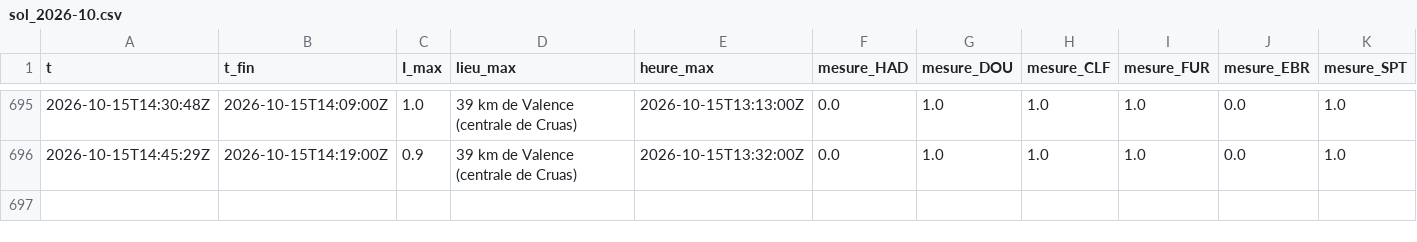
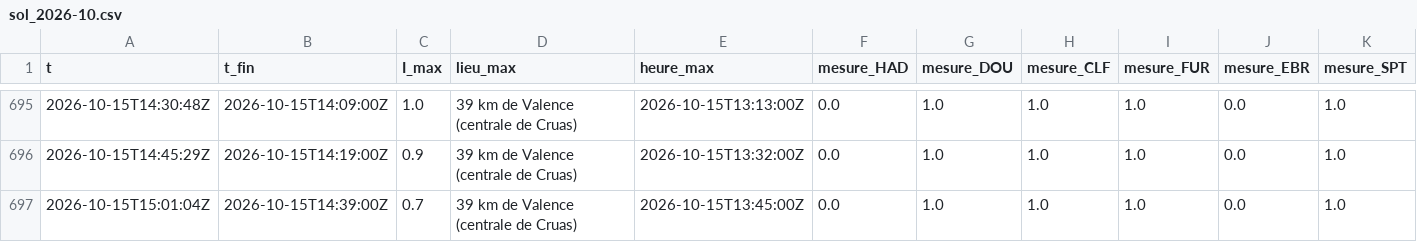
Before and after one commit to Rom1cmoi/veille-cig-france, a CSV file: journal/sol_2026-10.csv, drawn as a sheet; only a part is shown, gaps mark what is left out.

```diff
--- a/journal/sol_2026-10.csv
+++ b/journal/sol_2026-10.csv
@@ -696 +696,2 @@ t,t_fin,I_max,lieu_max,heure_max,mesure_HAD,mesure_DOU,mesure_CLF,mesure_FUR,mes
 2026-10-15T14:45:29Z,2026-10-15T14:19:00Z,0.9,39 km de Valence (centrale de Cruas),2026-10-15T13:32:00Z,0.0,1.0,1.0,1.0,0.0,1.0
+2026-10-15T15:01:04Z,2026-10-15T14:39:00Z,0.7,39 km de Valence (centrale de Cruas),2026-10-15T13:45:00Z,0.0,1.0,1.0,1.0,0.0,1.0
```
Also changed, not shown: journal/collectes_2026-10.csv, journal/l1/l1_2026-10-15.csv, 2 other files.
